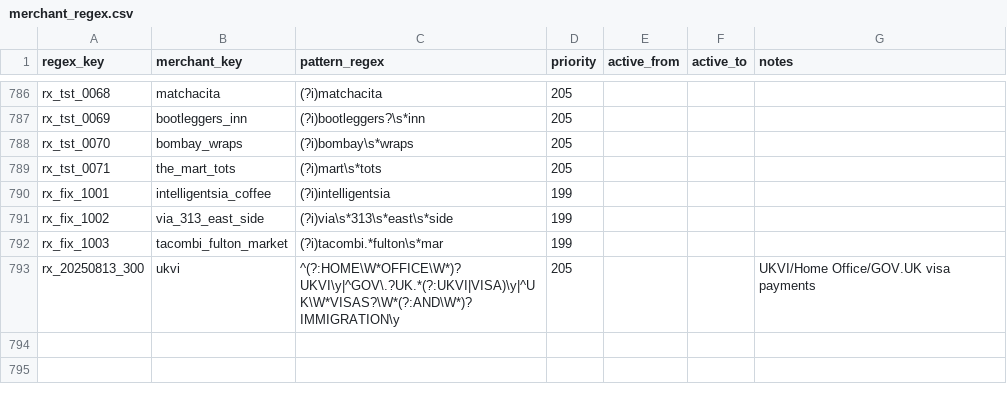
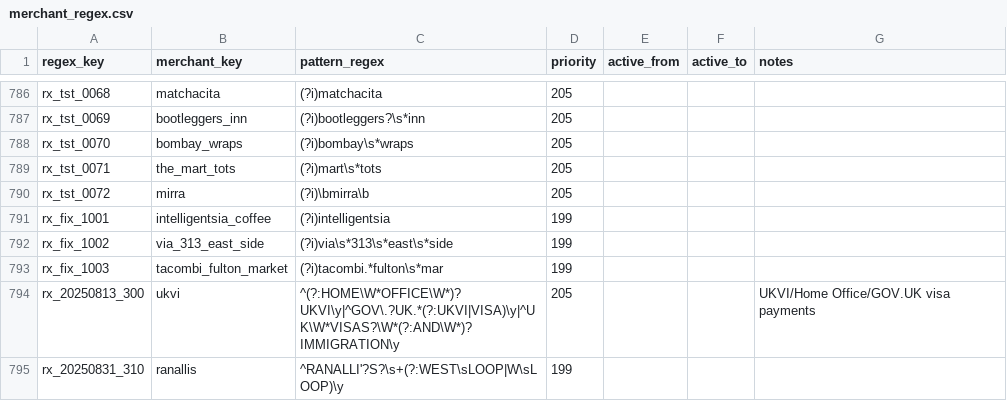
Before and after one commit to goatmark/dbt-analytics, a CSV file: seeds/merchant_regex.csv, drawn as a sheet; only a part is shown, gaps mark what is left out.

Commit message:
updated seeds

```diff
--- a/seeds/merchant_regex.csv
+++ b/seeds/merchant_regex.csv
@@ -789,2 +789,3 @@ rx_tst_0070,bombay_wraps,(?i)bombay\s*wraps,205,,,
 rx_tst_0071,the_mart_tots,(?i)mart\s*tots,205,,,
+rx_tst_0072,mirra,(?i)\bmirra\b,205,,,
 rx_fix_1001,intelligentsia_coffee,(?i)intelligentsia,199,,,
@@ -793 +794,2 @@ rx_fix_1003,tacombi_fulton_market,(?i)tacombi.*fulton\s*mar,199,,,
 rx_20250813_300,ukvi,^(?:HOME\W*OFFICE\W*)?UKVI\y|^GOV\.?UK.*(?:UKVI|VISA)\y|^UK\W*VISAS?\W*(?:AND\W*)?IMMIGRATION\y,205,,,"UKVI/Home Office/GOV.UK visa payments"
+rx_20250831_310,ranallis,^RANALLI'?S?\s+(?:WEST\sLOOP|W\sLOOP)\y,199,,,
```
Also changed, not shown: seeds/merchant_account_map.csv, seeds/merchants.csv, 5 other files.
